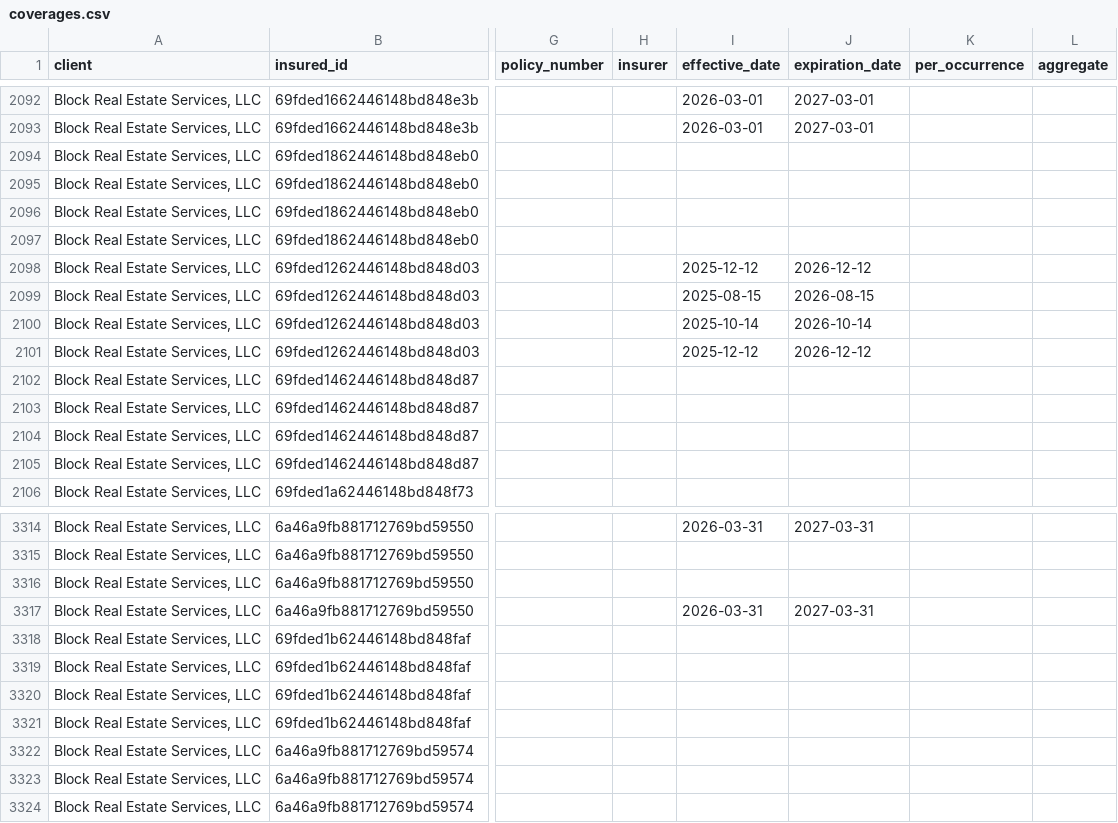
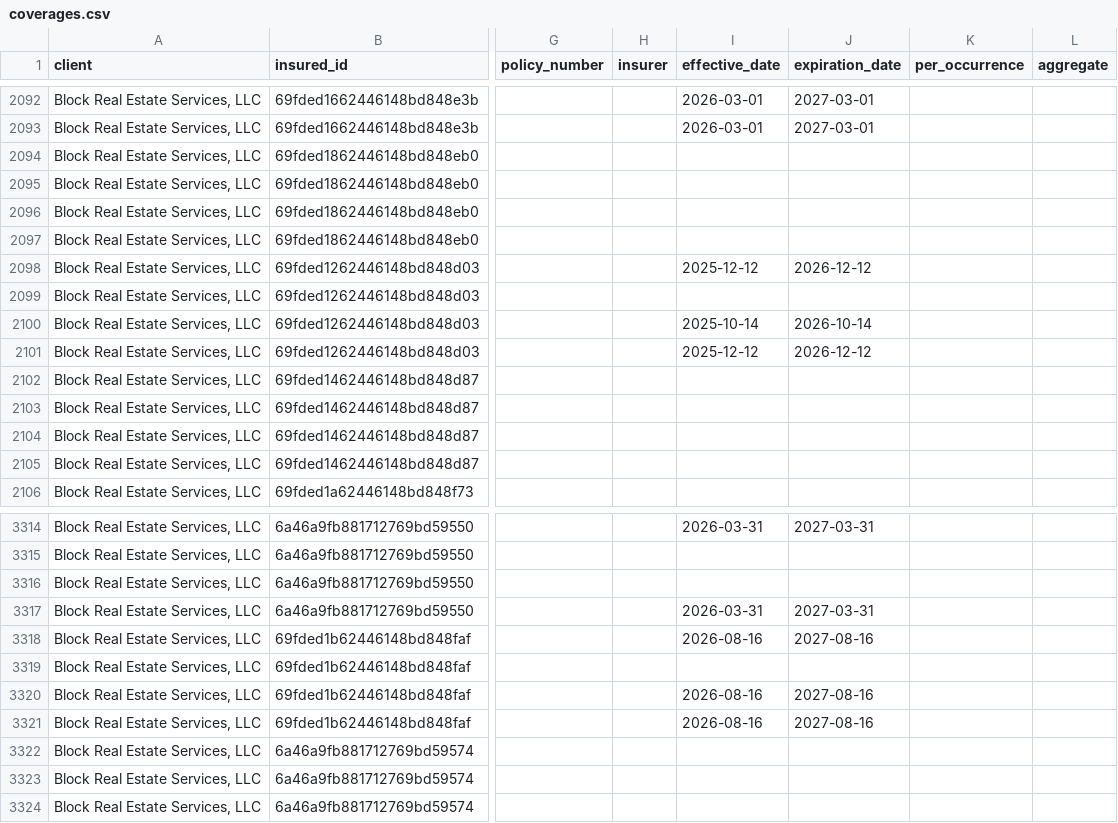
Before and after one commit to PhilipIrving/hubcertsecure, a CSV file: data/trustlayer/coverages.csv, drawn as a sheet; only a part is shown, gaps mark what is left out; the diff names each change by its address in the sheet, - before the commit and + after, or states it on an @@ line.

```diff
--- a/data/trustlayer/coverages.csv
+++ b/data/trustlayer/coverages.csv
-I2099 (effective_date): 2025-08-15
+I2099 (effective_date): (empty)
-J2099 (expiration_date): 2026-08-15
+J2099 (expiration_date): (empty)
-I3318 (effective_date): (empty)
+I3318 (effective_date): 2026-08-16
-J3318 (expiration_date): (empty)
+J3318 (expiration_date): 2027-08-16
-I3320:I3321 (effective_date): (empty)
+I3320:I3321 (effective_date): 2026-08-16
-J3320:J3321 (expiration_date): (empty)
+J3320:J3321 (expiration_date): 2027-08-16
```
Also changed, not shown: data/trustlayer/contacts.csv, data/trustlayer/criteria.csv, 36 other files.
